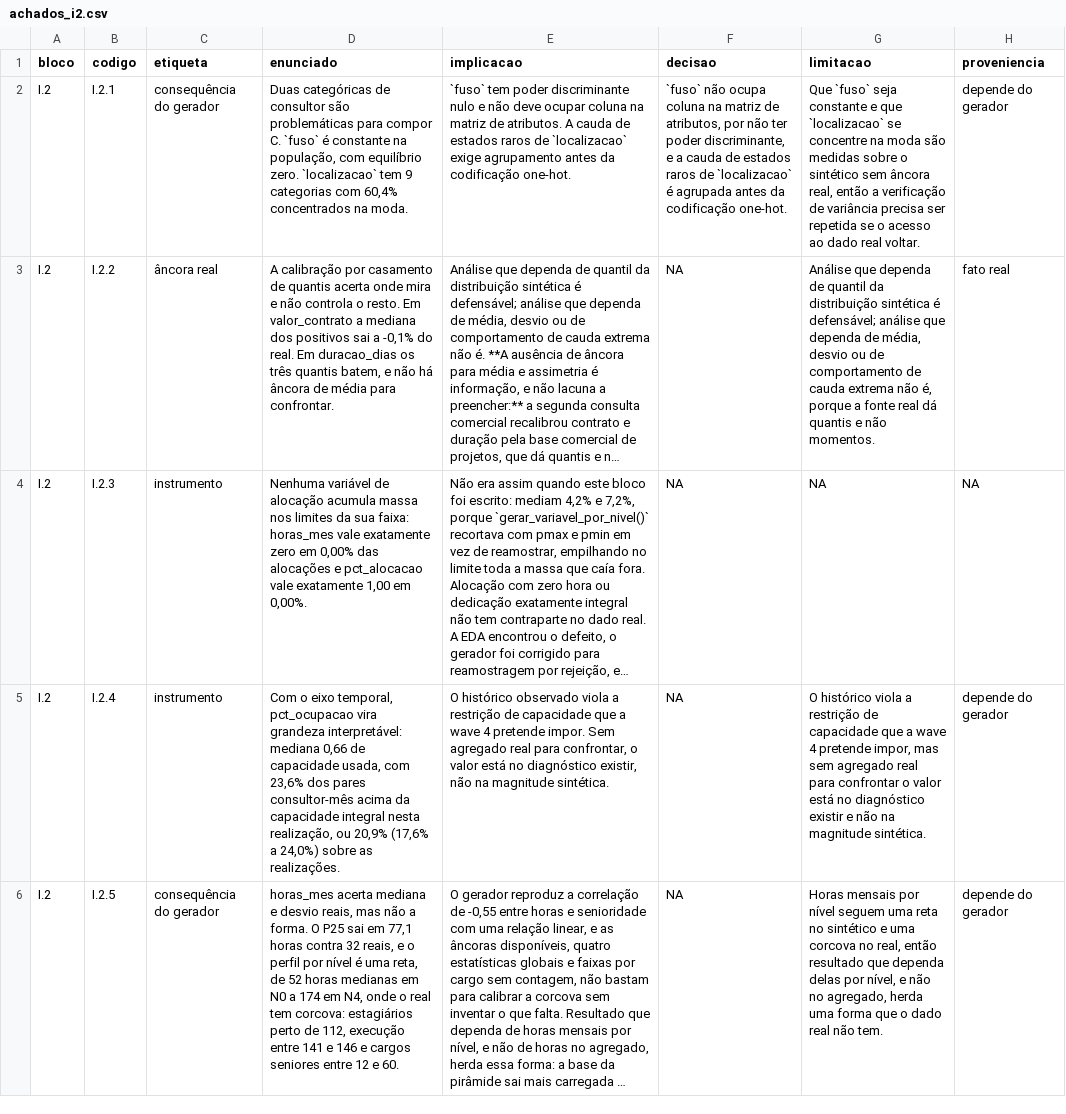
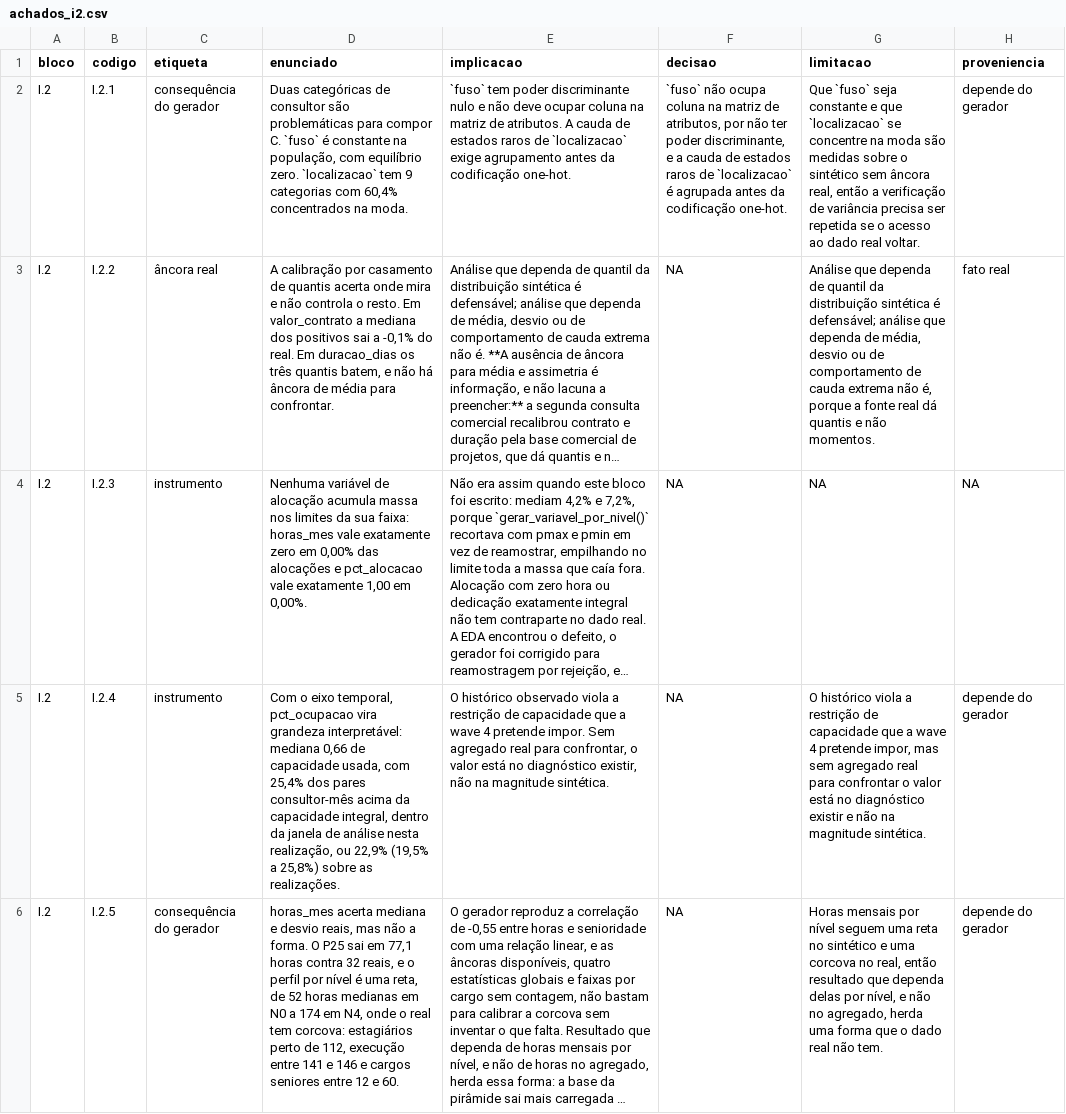
Before and after one commit to rafamesqm/allocation-framework, a CSV file: outputs/tables/achados_i2.csv, drawn as a sheet; long unchanged cells end in …; the diff names each change by its address in the sheet, - before the commit and + after, or states it on an @@ line.

```diff
--- a/outputs/tables/achados_i2.csv
+++ b/outputs/tables/achados_i2.csv
-D5 (enunciado): …usada, com 23,6% dos pares consultor-mês acima da capacidade integral nesta realização, ou 20,9% (17,6% a 24,0%) sobre as…
+D5 (enunciado): …usada, com 25,4% dos pares consultor-mês acima da capacidade integral, dentro da janela de análise nesta realização, ou 22,9% (19,5% a 25,8%) sobre as…
```
Also changed, not shown: outputs/tables/achados_i4.csv, outputs/tables/achados_ii7.csv, 41 other files.
